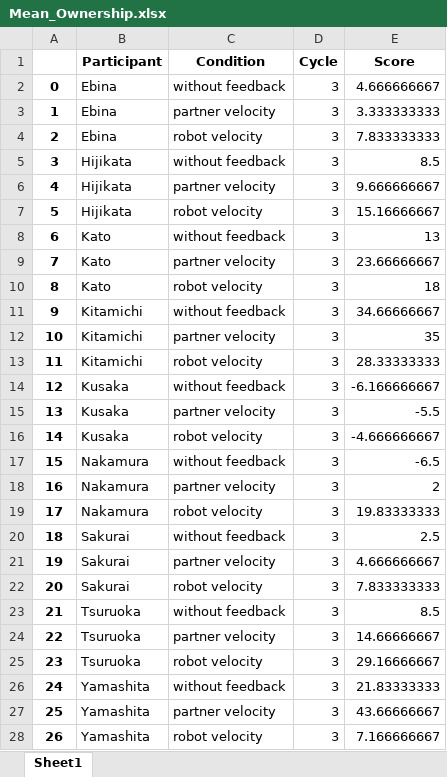
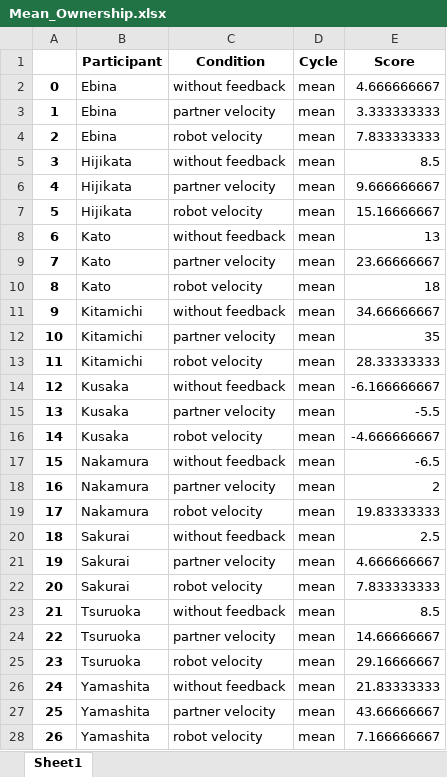
Before and after one commit to takumi-nishimura/share-avater, an Excel workbook: analysis/ExData/Questionnaire/CutData/Mean_Ownership.xlsx, sheet Sheet1, drawn as a sheet; values as stored, in another font and other column widths than the file's, no borders; the diff names each change by its address in the sheet, - before the commit and + after, or states it on an @@ line.

Commit message:
finish questionnaireManager

```diff
--- a/analysis/ExData/Questionnaire/CutData/Mean_Ownership.xlsx (sheet Sheet1)
+++ b/analysis/ExData/Questionnaire/CutData/Mean_Ownership.xlsx (sheet Sheet1)
-D2:D28 (Cycle): 3
+D2:D28 (Cycle): mean
```
Also changed, not shown: analysis/ExData/Questionnaire/CutData/31_MD.xlsx, analysis/ExData/Questionnaire/CutData/All_Agency.xlsx, 35 other files.
